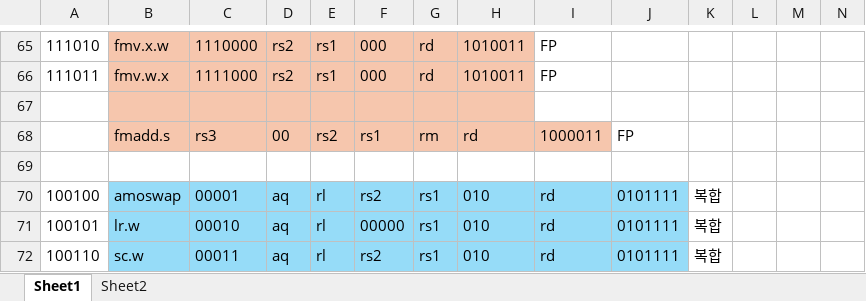
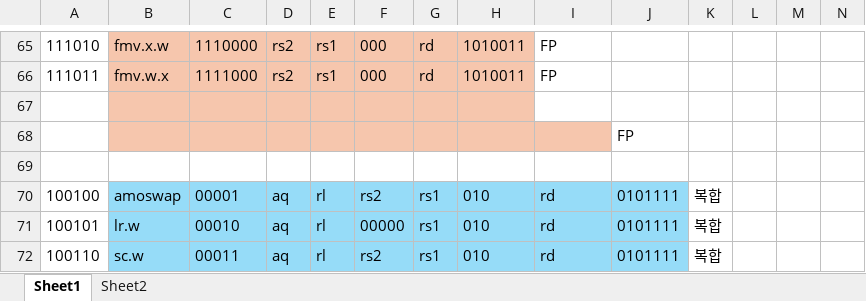
Before and after one commit to brainnotinclude/BARAMI_FPGA_Project, an Excel workbook: ISA_Assembler/inst bit.xlsx, sheet Sheet1, drawn as a sheet; only a part is shown, gaps mark what is left out; values as stored, in another font and other column widths than the file's, no borders; removed rows and columns are numbered as before the commit, all else as after; rows hold the shown columns only; the diff names each change by its address in the sheet, - before the commit and + after, or states it on an @@ line.

Commit message:
Add files via upload

```diff
--- a/ISA_Assembler/inst bit.xlsx (sheet Sheet1)
+++ b/ISA_Assembler/inst bit.xlsx (sheet Sheet1)
-row 68:  | fmadd.s | rs3 | 00 | rs2 | rs1 | rm | rd | 1000011 | FP
+row 68:  |  |  |  |  |  |  |  |  | FP
```
